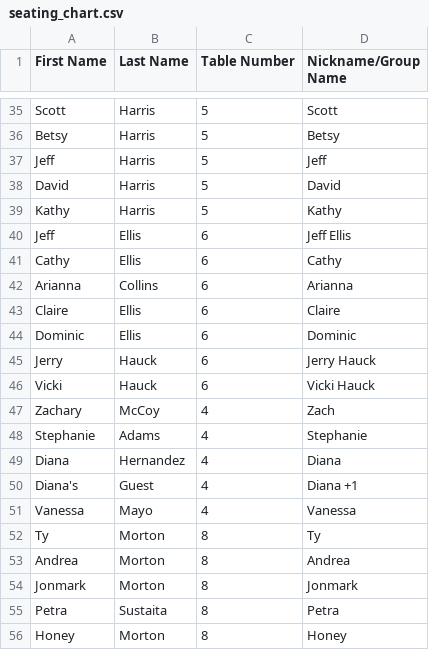
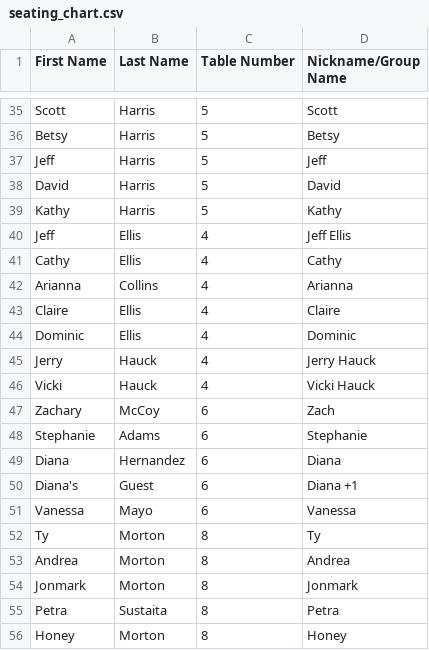
Before and after one commit to SaltyCap/ccwedding, a CSV file: seating_chart.csv, drawn as a sheet; only a part is shown, gaps mark what is left out.

Commit message:
table swap

```diff
--- a/seating_chart.csv
+++ b/seating_chart.csv
@@ -39,14 +39,14 @@ David,Harris,5,David
 Kathy,Harris,5,Kathy
-Jeff,Ellis,6,Jeff Ellis
-Cathy,Ellis,6,Cathy
-Arianna,Collins,6,Arianna
-Claire,Ellis,6,Claire
-Dominic,Ellis,6,Dominic
-Jerry,Hauck,6,Jerry Hauck
-Vicki,Hauck,6,Vicki Hauck
-Zachary,McCoy,4,Zach
-Stephanie,Adams,4,Stephanie
-Diana,Hernandez,4,Diana
-Diana's,Guest,4,Diana +1
-Vanessa ,Mayo,4,Vanessa
+Jeff,Ellis,4,Jeff Ellis
+Cathy,Ellis,4,Cathy
+Arianna,Collins,4,Arianna
+Claire,Ellis,4,Claire
+Dominic,Ellis,4,Dominic
+Jerry,Hauck,4,Jerry Hauck
+Vicki,Hauck,4,Vicki Hauck
+Zachary,McCoy,6,Zach
+Stephanie,Adams,6,Stephanie
+Diana,Hernandez,6,Diana
+Diana's,Guest,6,Diana +1
+Vanessa ,Mayo,6,Vanessa
 Ty,Morton,8,Ty
```
